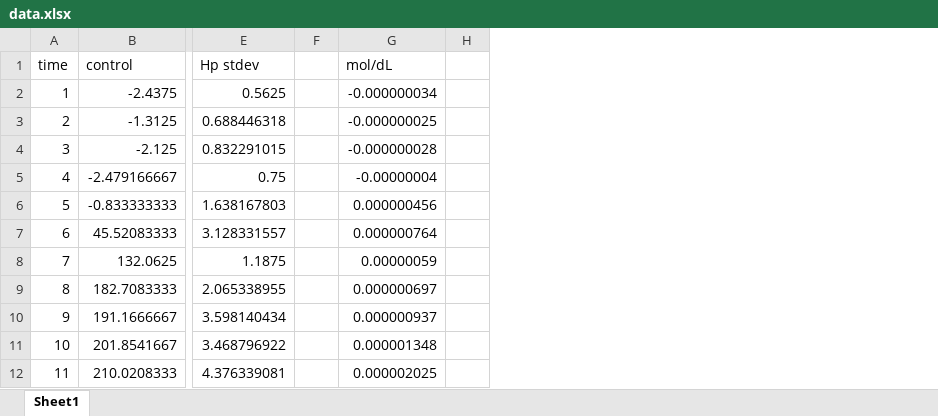
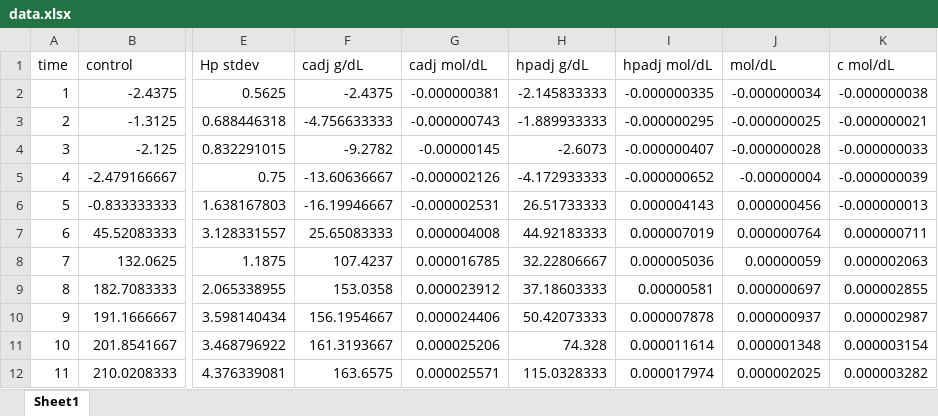
Before and after one commit to mdsnbutler/ChE2410-Project-2, an Excel workbook: data.xlsx, sheet Sheet1, drawn as a sheet; only a part is shown, gaps mark what is left out; values as stored, in another font and other column widths than the file's, no borders; removed rows and columns are numbered as before the commit, all else as after; the diff names each change by its address in the sheet, - before the commit and + after, or states it on an @@ line.

```diff
--- a/data.xlsx (sheet Sheet1)
+++ b/data.xlsx (sheet Sheet1)
-column F, empty
+column F (cadj g/dL), rows 2-12: -2.4375 | -4.756633333 | -9.2782 | -13.60636667 | -16.19946667 | 25.65083333 | 107.4237 | 153.0358 | 156.1954667 | 161.3193667 | 163.6575
+column G (cadj mol/dL), rows 2-12: -0.000000381 | -0.000000743 | -0.00000145 | -0.000002126 | -0.000002531 | 0.000004008 | 0.000016785 | 0.000023912 | 0.000024406 | 0.000025206 | 0.000025571
+column H (hpadj g/dL), rows 2-12: -2.145833333 | -1.889933333 | -2.6073 | -4.172933333 | 26.51733333 | 44.92183333 | 32.22806667 | 37.18603333 | 50.42073333 | 74.328 | 115.0328333
+column I (hpadj mol/dL), rows 2-12: -0.000000335 | -0.000000295 | -0.000000407 | -0.000000652 | 0.000004143 | 0.000007019 | 0.000005036 | 0.00000581 | 0.000007878 | 0.000011614 | 0.000017974
-column H, empty
+column K (c mol/dL), rows 2-12: -0.000000038 | -0.000000021 | -0.000000033 | -0.000000039 | -0.000000013 | 0.000000711 | 0.000002063 | 0.000002855 | 0.000002987 | 0.000003154 | 0.000003282
```
Also changed, not shown: 3 other files.
